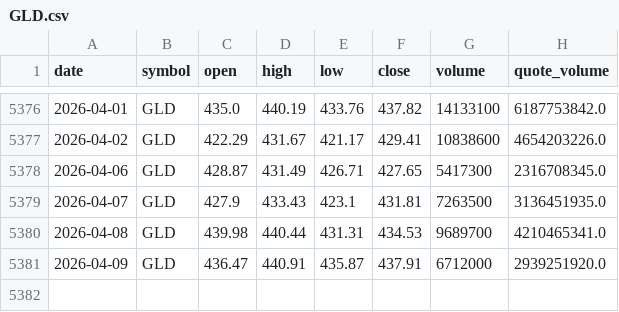
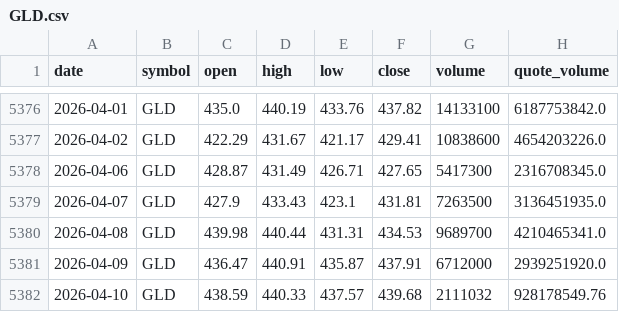
Before and after one commit to bsachart/finance-metrics-fetch, a CSV file: data/market/GLD.csv, drawn as a sheet; only a part is shown, gaps mark what is left out.

```diff
--- a/data/market/GLD.csv
+++ b/data/market/GLD.csv
@@ -5381 +5381,2 @@ date,symbol,open,high,low,close,volume,quote_volume
 2026-04-09,GLD,436.47,440.91,435.87,437.91,6712000,2939251920.0
+2026-04-10,GLD,438.59,440.33,437.57,439.68,2111032,928178549.76
```
Also changed, not shown: data/market/GOOGL.csv, data/market/INTC.csv, 8 other files.
